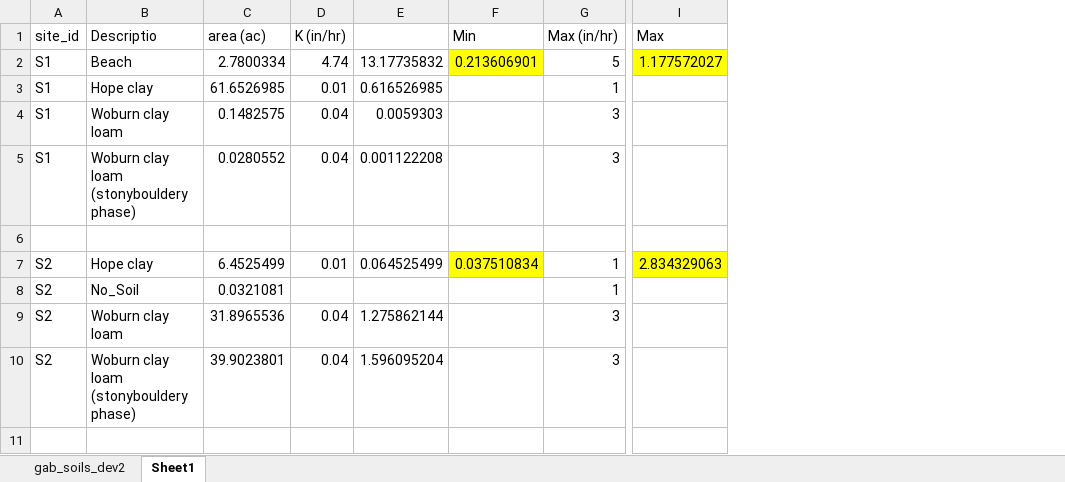
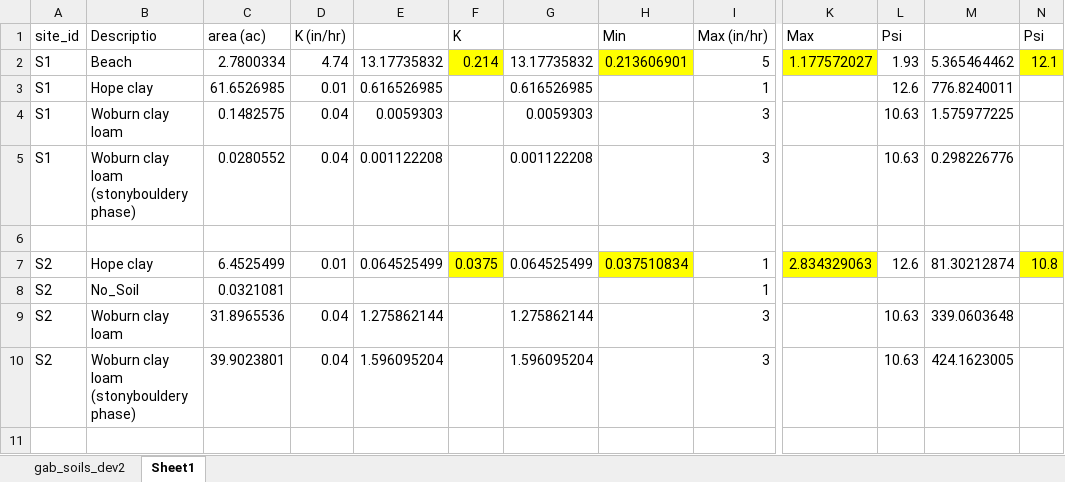
Before and after one commit to mikecampagna/GrandAnseBeach_SWMM, an Excel workbook: ModelsData/gab_soils_dev2.xlsx, sheet Sheet1, drawn as a sheet; only a part is shown, gaps mark what is left out; values as stored, in another font and other column widths than the file's, no borders; the diff names each change by its address in the sheet, - before the commit and + after, or states it on an @@ line.

```diff
--- a/ModelsData/gab_soils_dev2.xlsx (sheet Sheet1)
+++ b/ModelsData/gab_soils_dev2.xlsx (sheet Sheet1)
+column F (K), rows 2-7: 0.214 |  |  |  |  | 0.0375
+column G, rows 2-10: 13.17735832 | 0.616526985 | 0.0059303 | 0.001122208 |  | 0.064525499 |  | 1.275862144 | 1.596095204
+column L (Psi), rows 2-10: 1.93 | 12.6 | 10.63 | 10.63 |  | 12.6 |  | 10.63 | 10.63
+column M, rows 2-10: 5.365464462 | 776.8240011 | 1.575977225 | 0.298226776 |  | 81.30212874 |  | 339.0603648 | 424.1623005
+column N (Psi), rows 2-7: 12.1 |  |  |  |  | 10.8
```
Also changed, not shown: formulas that keep their value, ModelsData/TidalData/24 hour tidal boundary time series.xlsx, ModelsData/gab_lulc_dev2.xlsx, 2 other files.
